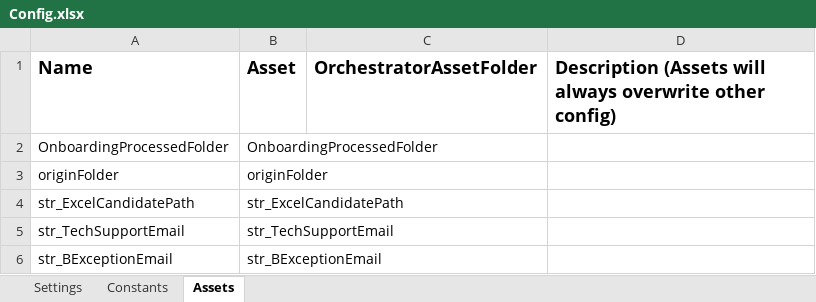
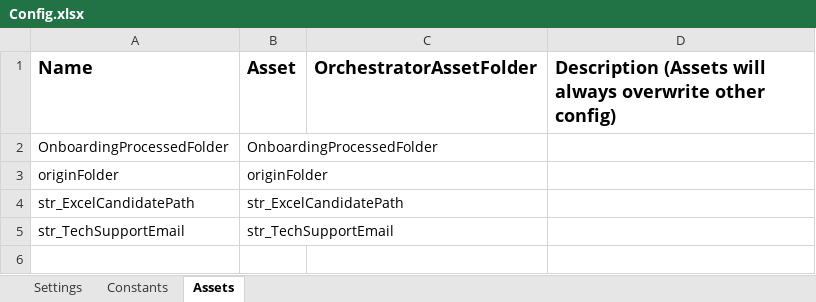
Before and after one commit to FreddieMwau/Onboarding_Email_Coordinator, an Excel workbook: Data/Config.xlsx, sheet Assets, drawn as a sheet; values as stored, in another font and other column widths than the file's, no borders; the diff names each change by its address in the sheet, - before the commit and + after, or states it on an @@ line.

Commit message:
Updated sender email and BException email

```diff
--- a/Data/Config.xlsx (sheet Assets)
+++ b/Data/Config.xlsx (sheet Assets)
-row 6: str_BExceptionEmail | str_BExceptionEmail
```
Also changed, not shown: 6 other files.
